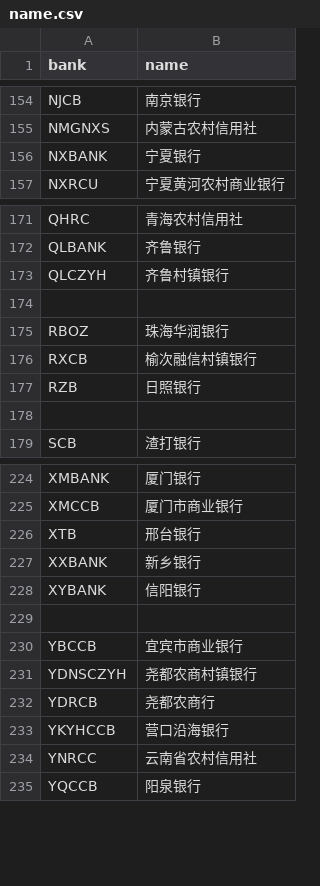
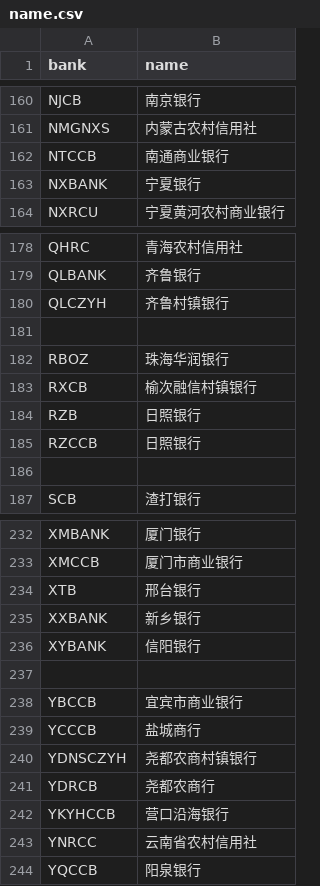
Before and after one commit to hexindai/bcbc, a CSV file: data/name.csv, drawn as a sheet; only a part is shown, gaps mark what is left out; the diff covers the shown part only; the diff names each change by its address in the sheet, - before the commit and + after, or states it on an @@ line.

```diff
--- a/data/name.csv
+++ b/data/name.csv
+row 162: NTCCB | 南通商业银行
+row 185: RZCCB | 日照银行
+row 239: YCCCB | 盐城商行
```
Also changed, not shown: 8 added rows elsewhere in this file, data/bin.csv, 4 other files.
